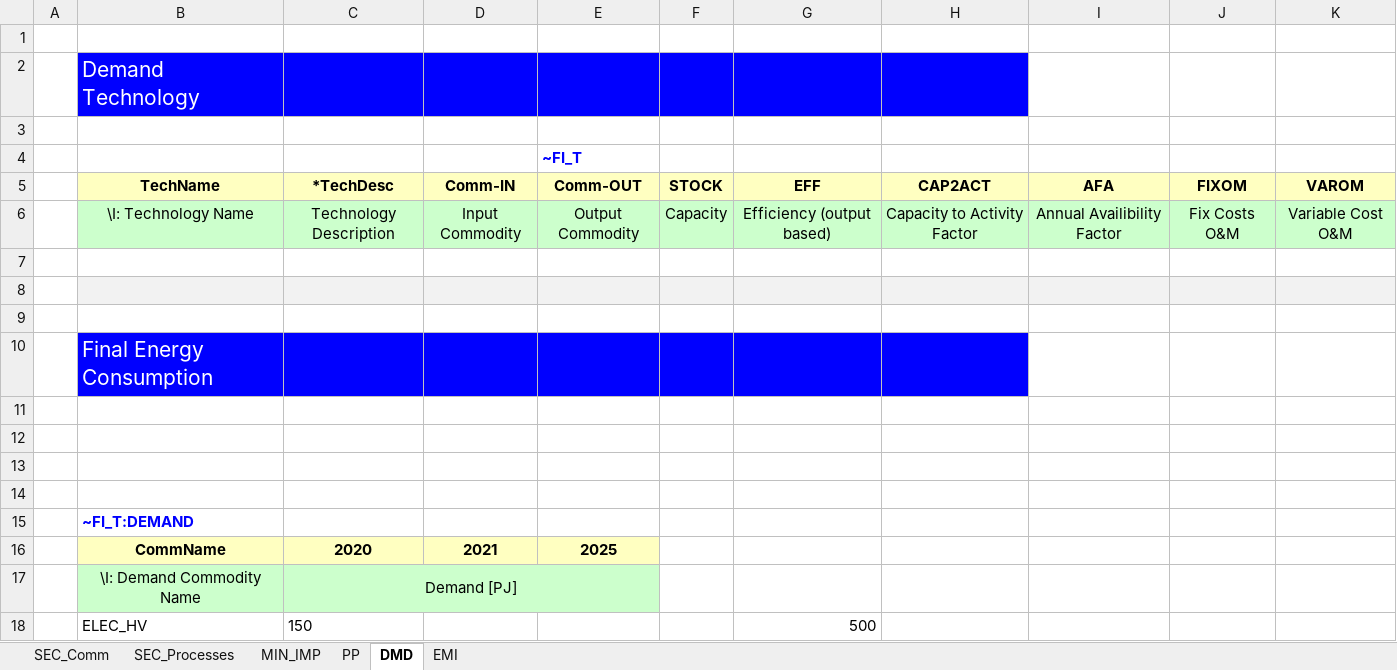
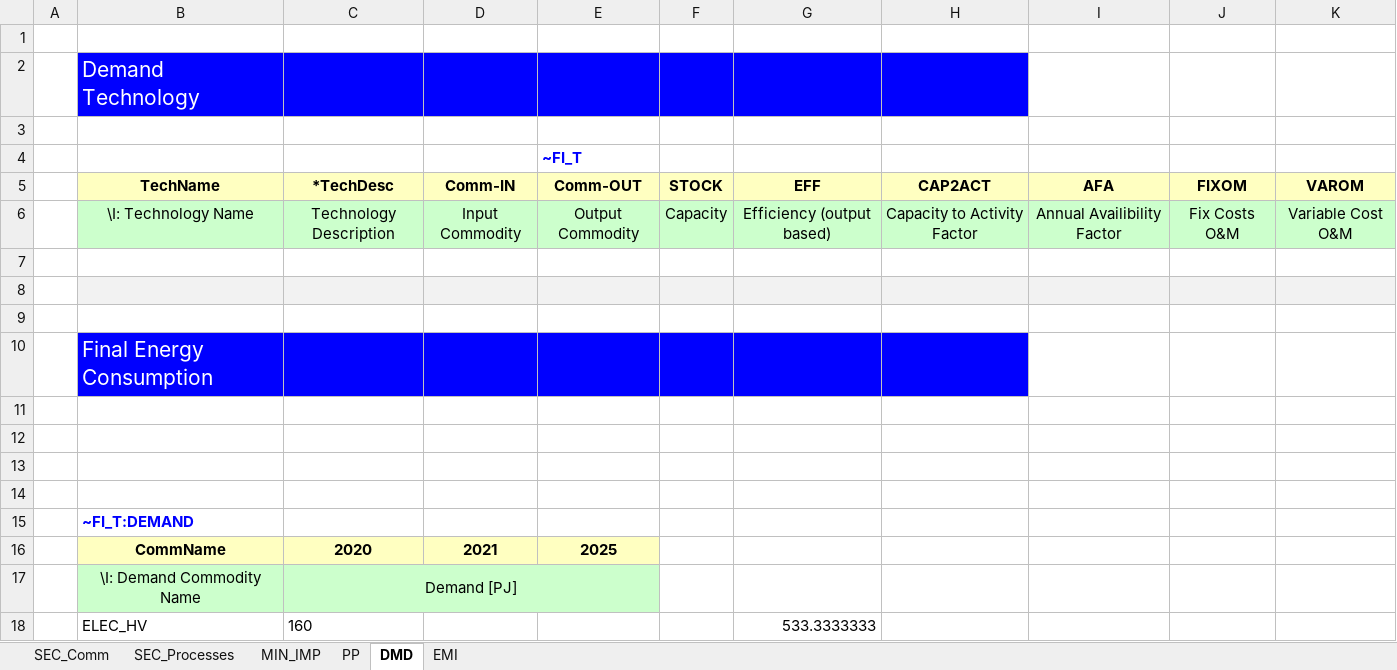
Before and after one commit to emiwyrwa/Emilia, an Excel workbook: VT_Model_ALL_V01.xlsx, sheet DMD, drawn as a sheet; values as stored, in another font and other column widths than the file's, no borders; removed rows and columns are numbered as before the commit, all else as after; the diff names each change by its address in the sheet, - before the commit and + after, or states it on an @@ line.

Commit message:
Add files via upload

```diff
--- a/VT_Model_ALL_V01.xlsx (sheet DMD)
+++ b/VT_Model_ALL_V01.xlsx (sheet DMD)
-row 18:  | ELEC_HV | 150 |  |  |  | 500
+row 18:  | ELEC_HV | 160 |  |  |  | 533.3333333
```
